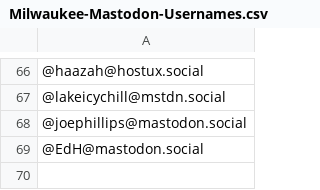
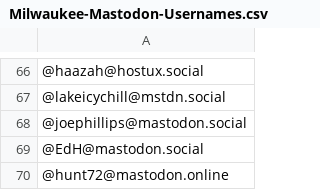
Before and after one commit to raster/Mastodon-Milwaukee, a CSV file: Milwaukee-Mastodon-Usernames.csv, drawn as a sheet; only a part is shown, gaps mark what is left out.

```diff
--- a/Milwaukee-Mastodon-Usernames.csv
+++ b/Milwaukee-Mastodon-Usernames.csv
@@ -69 +69,2 @@
 @EdH@mastodon.social
+@hunt72@mastodon.online
```
Also changed, not shown: 2 other files.
